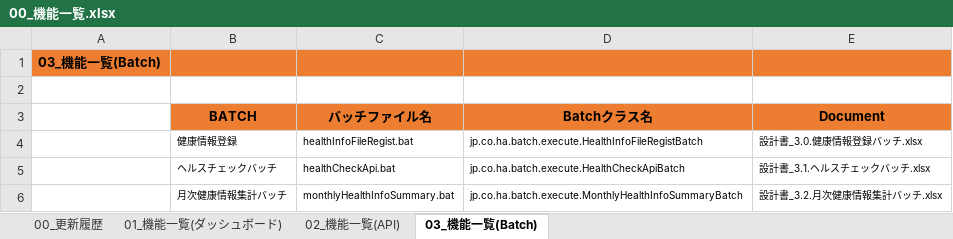
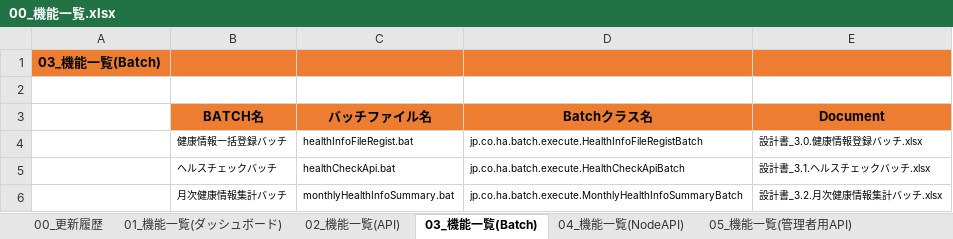
Before and after one commit to kohei-okazaki/work-3g, an Excel workbook: ha-asset/01_design/00_機能一覧.xlsx, sheet 03_機能一覧(Batch), drawn as a sheet; values as stored, in another font and other column widths than the file's, no borders; the diff names each change by its address in the sheet, - before the commit and + after, or states it on an @@ line.

```diff
--- a/ha-asset/01_design/00_機能一覧.xlsx (sheet 03_機能一覧(Batch))
+++ b/ha-asset/01_design/00_機能一覧.xlsx (sheet 03_機能一覧(Batch))
+sheet tab: 04_機能一覧(NodeAPI)
+sheet tab: 05_機能一覧(管理者用API)
-B3: BATCH
+B3: BATCH名
-B4 (BATCH名): 健康情報登録
+B4 (BATCH名): 健康情報一括登録バッチ
```
Also changed, not shown: sheet 00_更新履歴, sheet 02_機能一覧(API), formulas that keep their value, ha-asset/01_design/05_rootapi/設計書_5.2.管理者サイトユーザ情報API.xlsx, ha-asset/01_design/05_rootapi/設計書_5.3.アカウント情報API.xlsx, 8 other files.
